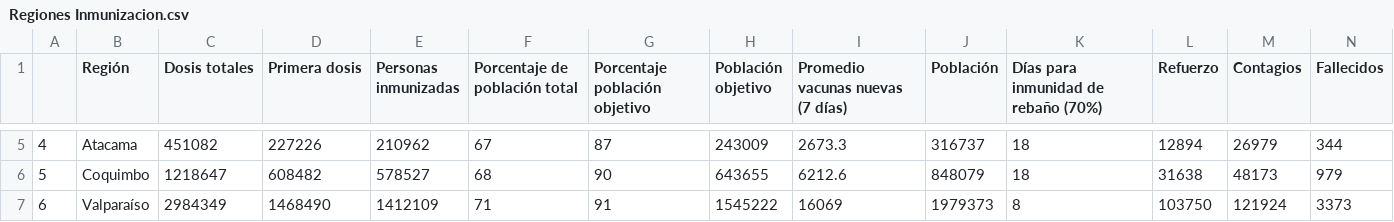
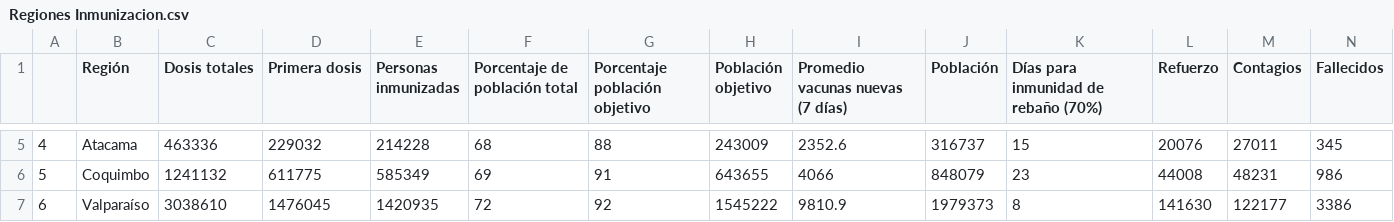
Before and after one commit to ftahumadalobos/sarscv19-mr, a CSV file: Contagios-Totales y cada 7 días/Regiones Inmunizacion.csv, drawn as a sheet; only a part is shown, gaps mark what is left out; the diff covers the shown part only.

```diff
--- a/Contagios-Totales y cada 7 días/Regiones Inmunizacion.csv
+++ b/Contagios-Totales y cada 7 días/Regiones Inmunizacion.csv
@@ -5,3 +5,3 @@
-"4","Atacama",451082,227226,210962,67,87,243009,2673.3,316737,18,12894,26979,344
-"5","Coquimbo",1218647,608482,578527,68,90,643655,6212.6,848079,18,31638,48173,979
-"6","Valparaíso",2984349,1468490,1412109,71,91,1545222,16069,1979373,8,103750,121924,3373
+"4","Atacama",463336,229032,214228,68,88,243009,2352.6,316737,15,20076,27011,345
+"5","Coquimbo",1241132,611775,585349,69,91,643655,4066,848079,23,44008,48231,986
+"6","Valparaíso",3038610,1476045,1420935,72,92,1545222,9810.9,1979373,8,141630,122177,3386
```
Also changed, not shown: 137 edited cells elsewhere in this file, Contagios-Totales y cada 7 días/Paises inmunizacion.csv, Contagios-Totales y cada 7 días/Vacunas por tramo de edad.csv.
